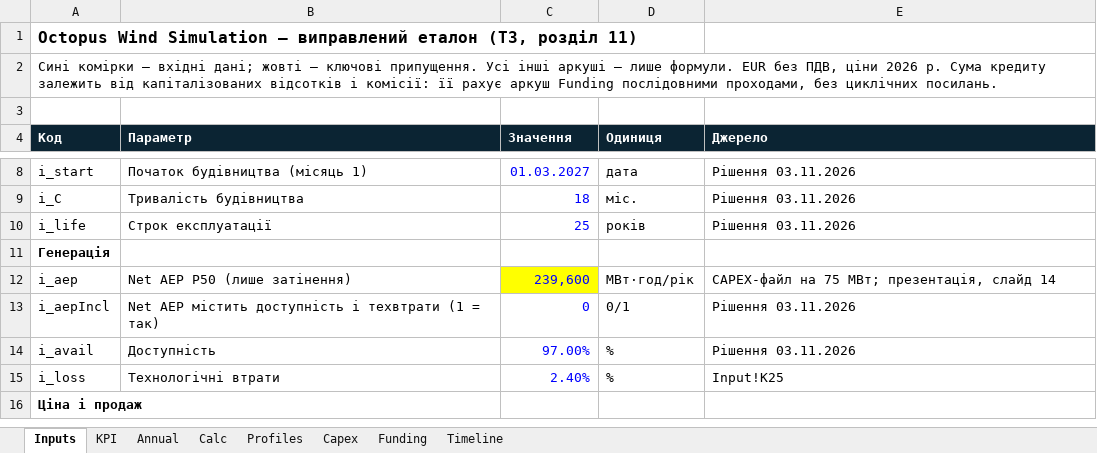
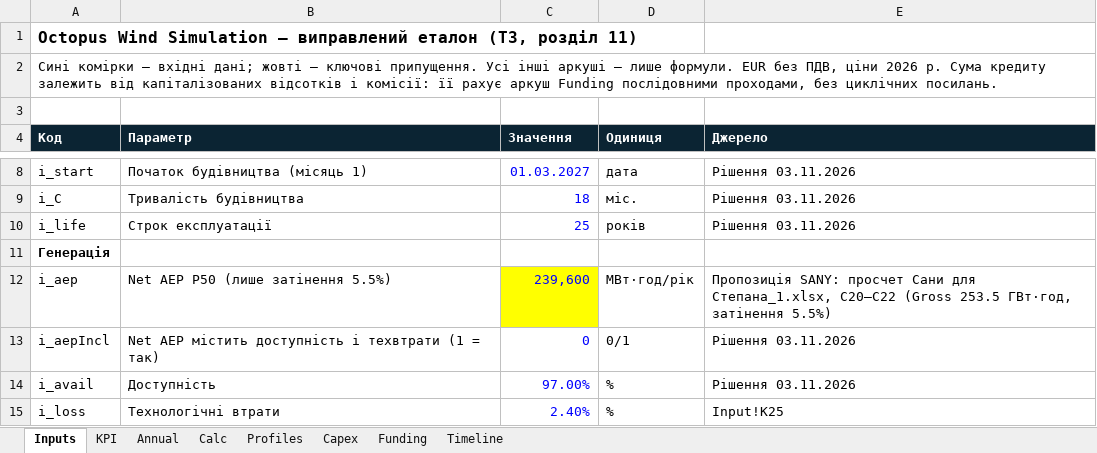
Before and after one commit to babak-oak/OctopusWindSimulation, an Excel workbook: reference/OctopusWind_reference_75MW.xlsx, sheet Inputs, drawn as a sheet; only a part is shown, gaps mark what is left out; the shorter side is filled out with more unchanged rows; values as stored, in another font and other column widths than the file's, no borders; the diff names each change by its address in the sheet, - before the commit and + after, or states it on an @@ line.

```diff
--- a/reference/OctopusWind_reference_75MW.xlsx (sheet Inputs)
+++ b/reference/OctopusWind_reference_75MW.xlsx (sheet Inputs)
-B12 (Параметр): Net AEP P50 (лише затінення)
+B12 (Параметр): Net AEP P50 (лише затінення 5.5%)
-E12 (Джерело): CAPEX-файл на 75 МВт; презентація, слайд 14
+E12 (Джерело): Пропозиція SANY: просчет Сани для Степана_1.xlsx, C20–C22 (Gross 253.5 ГВт·год, затінення 5.5%)
```
Also changed, not shown: sheet Timeline, sheet Funding, sheet Annual, sheet Capex, sheet KPI, sheet Calc, 4 other files.
